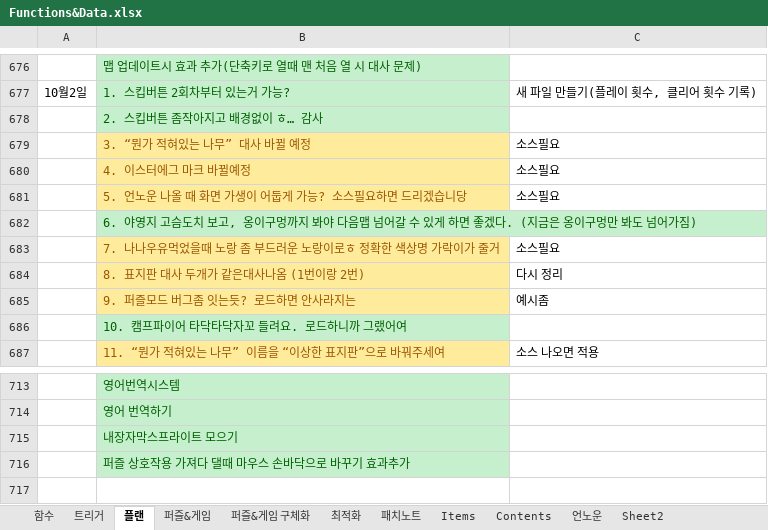
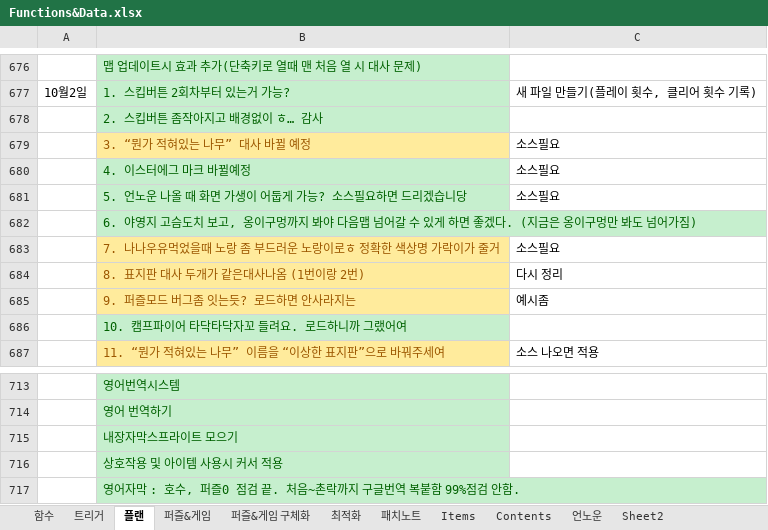
Before and after one commit to SungMinseok/TheNormalThingSourceCodes, an Excel workbook: Development note/Functions&Data.xlsx, sheet 플랜, drawn as a sheet; only a part is shown, gaps mark what is left out; values as stored, in another font and other column widths than the file's, no borders; the diff names each change by its address in the sheet, - before the commit and + after, or states it on an @@ line.

Commit message:
Update Functions&Data.xlsx

```diff
--- a/Development note/Functions&Data.xlsx (sheet 플랜)
+++ b/Development note/Functions&Data.xlsx (sheet 플랜)
@@ B680:B681 fill: #FFEB9C → #C6EFCE, text colour: #9C5700 → #006100 @@
-B716: 퍼즐 상호작용 가져다 댈때 마우스 손바닥으로 바꾸기 효과추가
+B716: 상호작용 및 아이템 사용시 커서 적용
+row 717:  | 영어자막 : 호수, 퍼즐0 점검 끝. 처음~촌락까지 구글번역 복붙함 99%점검 안함.
```
